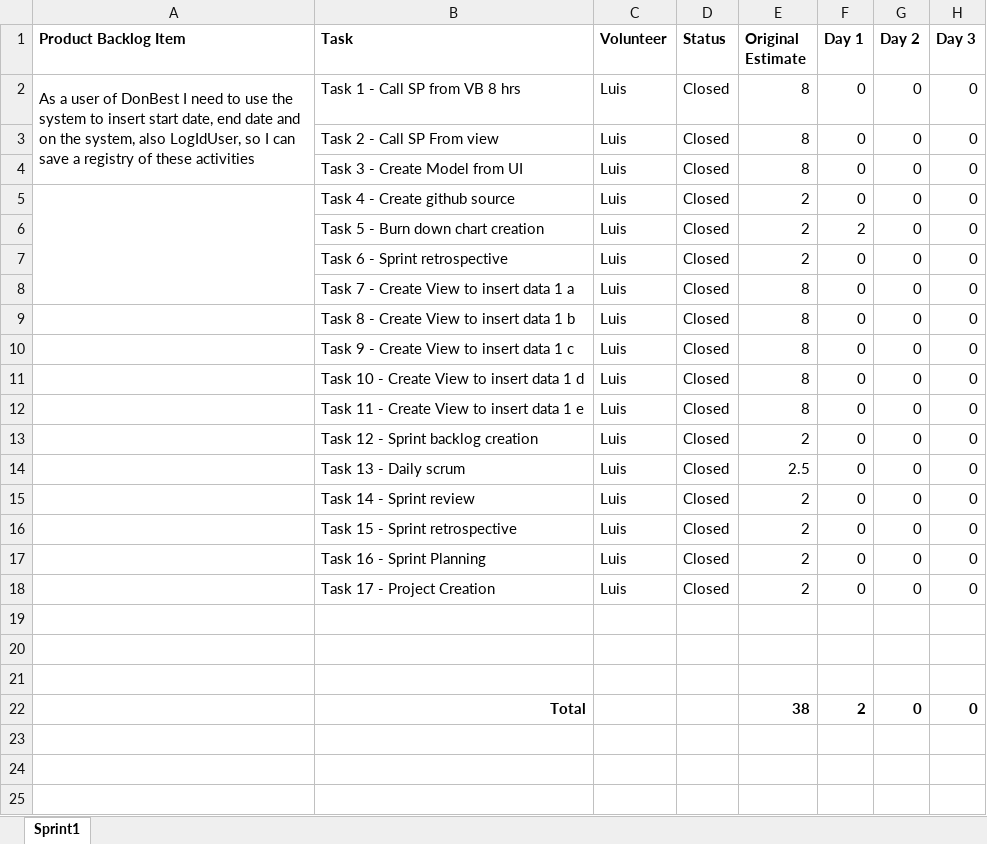
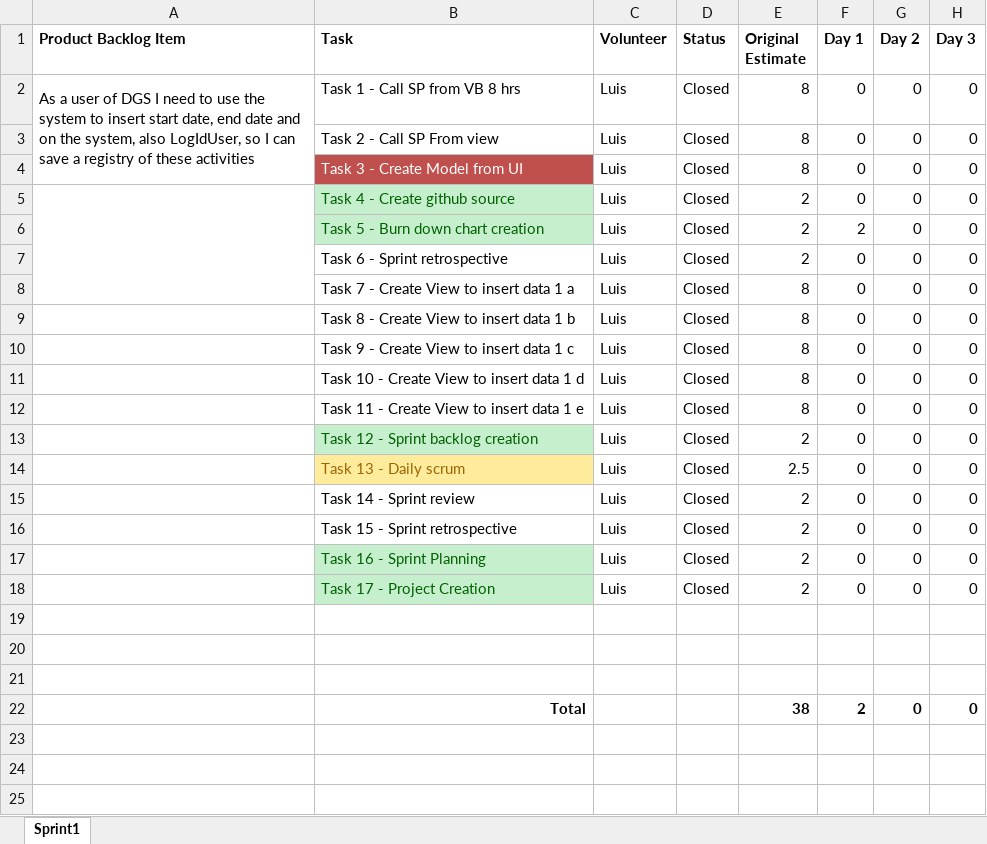
Before and after one commit to Luigig8per/_Report_Game_Statistic_, an Excel workbook: Scrum/Proyect/Sprint-Backlog v2.xlsx, sheet Sprint1, drawn as a sheet; only a part is shown; values as stored, in another font and other column widths than the file's, no borders; charts and pictures not drawn; the diff names each change by its address in the sheet, - before the commit and + after, or states it on an @@ line.

```diff
--- a/Scrum/Proyect/Sprint-Backlog v2.xlsx (sheet Sprint1)
+++ b/Scrum/Proyect/Sprint-Backlog v2.xlsx (sheet Sprint1)
-A2 (Product Backlog Item): …user of DonBest I need…
+A2 (Product Backlog Item): …user of DGS I need…
@@ B4 fill: none → #C0504D, text colour: black → #FFFFFF @@
@@ B5:B6 fill: none → #C6EFCE, text colour: black → #006100 @@
@@ B13 fill: none → #C6EFCE, text colour: black → #006100 @@
@@ B14 fill: none → #FFEB9C, text colour: black → #9C6500 @@
@@ B17:B18 fill: none → #C6EFCE, text colour: black → #006100 @@
```
Also changed, not shown: charts or pictures, 3 other files.
